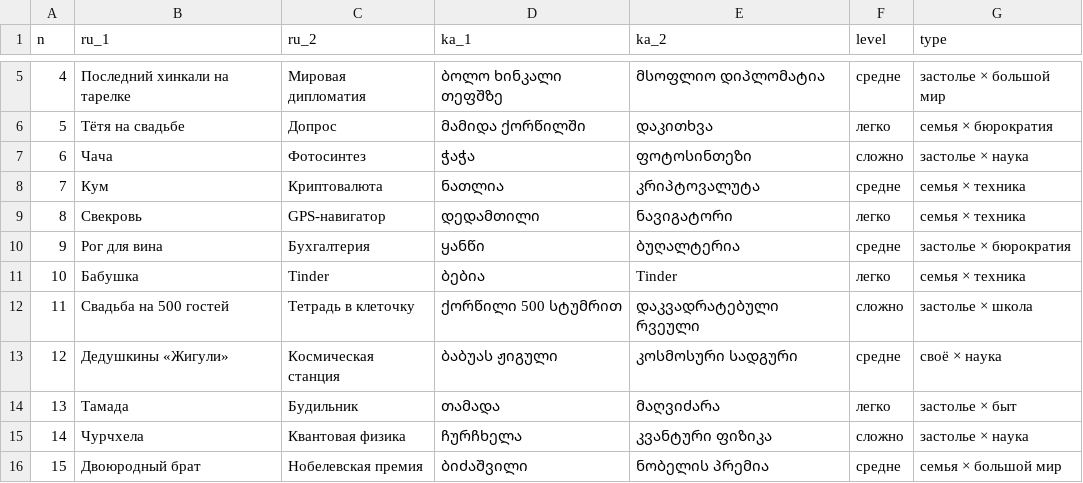
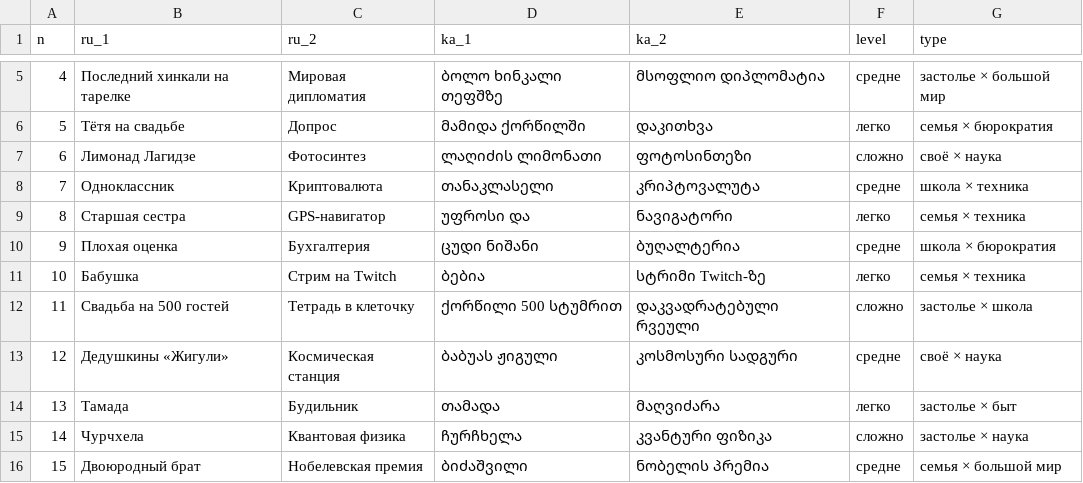
Before and after one commit to airens1111-cmyk/Video-test, a CSV file: founder/cards/word-pairs.csv, drawn as a sheet; only a part is shown, gaps mark what is left out; the diff covers the shown part only.

```diff
--- a/founder/cards/word-pairs.csv
+++ b/founder/cards/word-pairs.csv
@@ -6,7 +6,7 @@ n,ru_1,ru_2,ka_1,ka_2,level,type
 5,Тётя на свадьбе,Допрос,მამიდა ქორწილში,დაკითხვა,легко,семья × бюрократия
-6,Чача,Фотосинтез,ჭაჭა,ფოტოსინთეზი,сложно,застолье × наука
-7,Кум,Криптовалюта,ნათლია,კრიპტოვალუტა,средне,семья × техника
-8,Свекровь,GPS-навигатор,დედამთილი,ნავიგატორი,легко,семья × техника
-9,Рог для вина,Бухгалтерия,ყანწი,ბუღალტერია,средне,застолье × бюрократия
-10,Бабушка,Tinder,ბებია,Tinder,легко,семья × техника
+6,Лимонад Лагидзе,Фотосинтез,ლაღიძის ლიმონათი,ფოტოსინთეზი,сложно,своё × наука
+7,Одноклассник,Криптовалюта,თანაკლასელი,კრიპტოვალუტა,средне,школа × техника
+8,Старшая сестра,GPS-навигатор,უფროსი და,ნავიგატორი,легко,семья × техника
+9,Плохая оценка,Бухгалтерия,ცუდი ნიშანი,ბუღალტერია,средне,школа × бюрократия
+10,Бабушка,Стрим на Twitch,ბებია,სტრიმი Twitch-ზე,легко,семья × техника
 11,Свадьба на 500 гостей,Тетрадь в клеточку,ქორწილი 500 სტუმრით,დაკვადრატებული რვეული,сложно,застолье × школа
```
Also changed, not shown: 51 edited cells elsewhere in this file, 4 other files.
